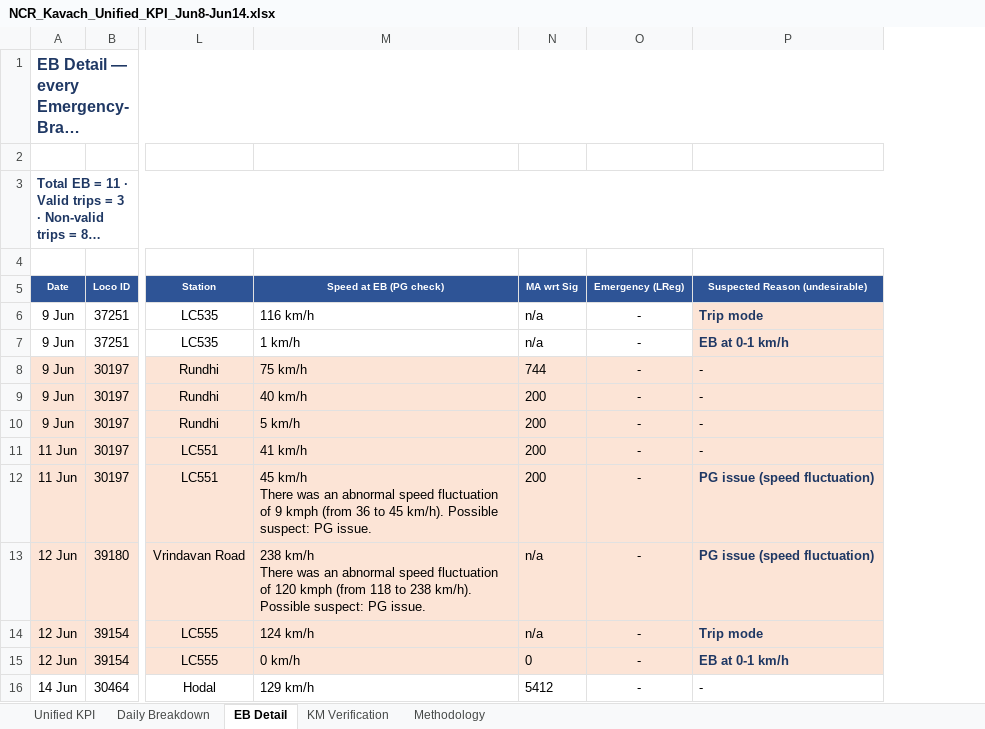
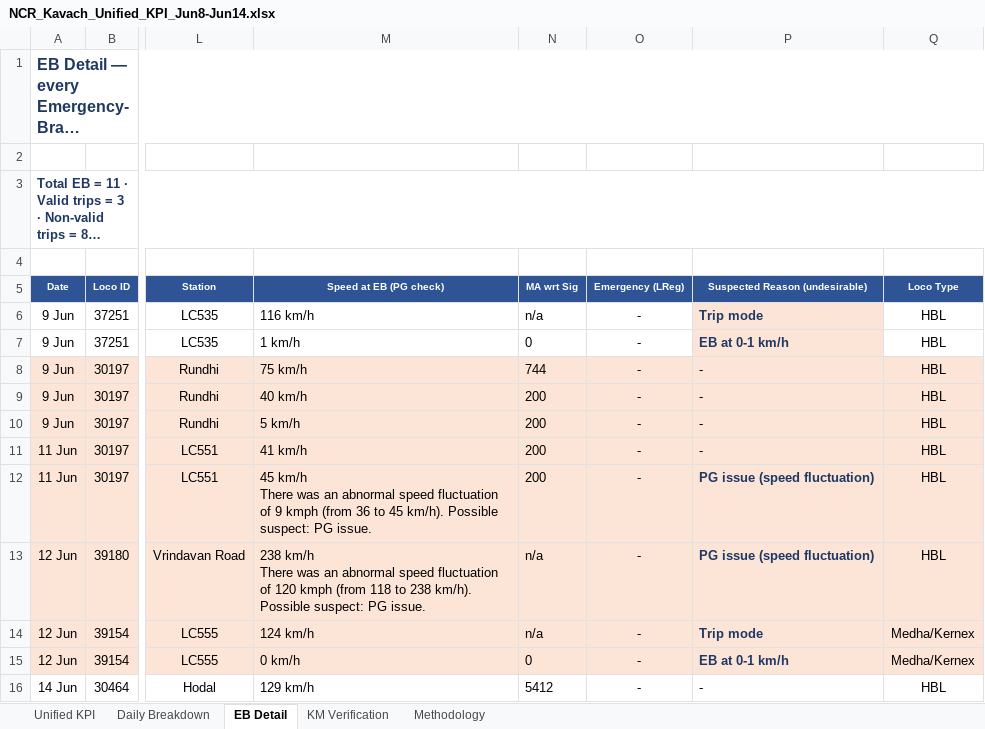
Before and after one commit to PerformanceAnalysisHBL/Availability-KPI-Reports, an Excel workbook: docs/reports/NCR_Kavach_Unified_KPI_Jun8-Jun14.xlsx, sheet EB Detail, drawn as a sheet; only a part is shown, gaps mark what is left out; long unchanged cells end in …; values as stored, in another font and other column widths than the file's, no borders; the diff names each change by its address in the sheet, - before the commit and + after, or states it on an @@ line.

Commit message:
update dashboard data 2026-06-26 14:53

```diff
--- a/docs/reports/NCR_Kavach_Unified_KPI_Jun8-Jun14.xlsx (sheet EB Detail)
+++ b/docs/reports/NCR_Kavach_Unified_KPI_Jun8-Jun14.xlsx (sheet EB Detail)
+column Q (Loco Type), rows 6-16: HBL | HBL | HBL | HBL | HBL | HBL | HBL | HBL | Medha/Kernex | Medha/Kernex | HBL
-N7 (MA wrt Sig): n/a
+N7 (MA wrt Sig): 0
```
Also changed, not shown: docs/reports/NCR_Kavach_Unified_KPI_Jun1-Jun7.xlsx, 1 other file.
